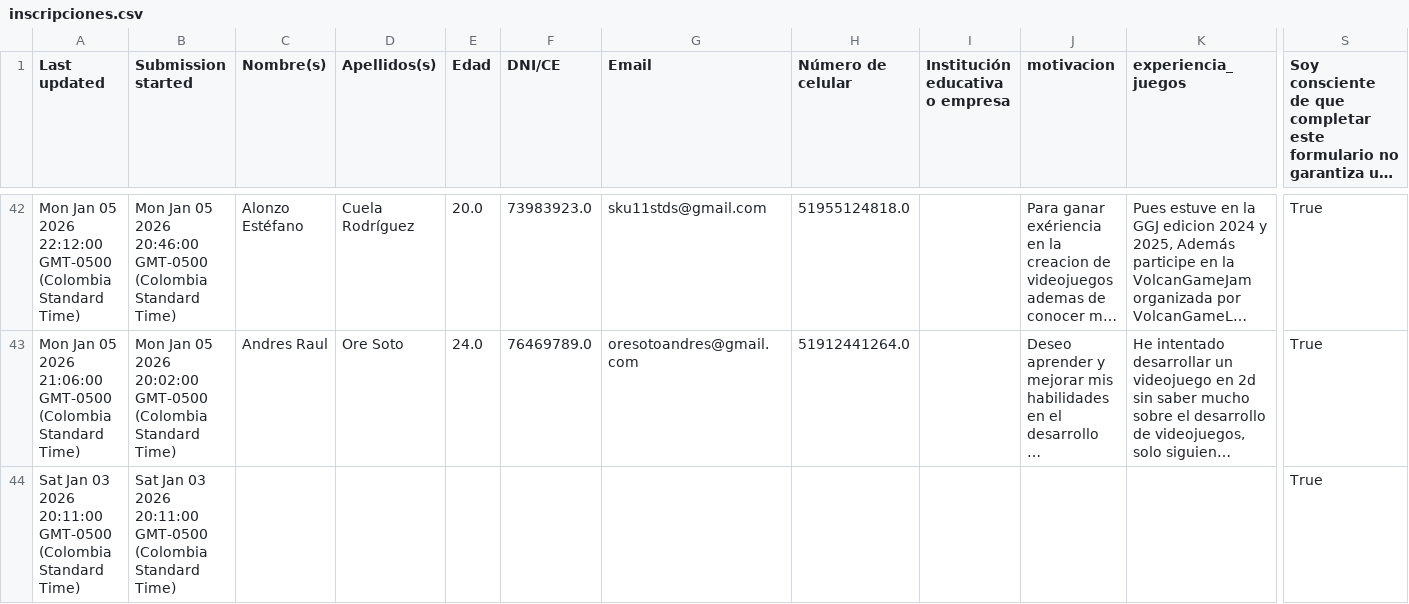
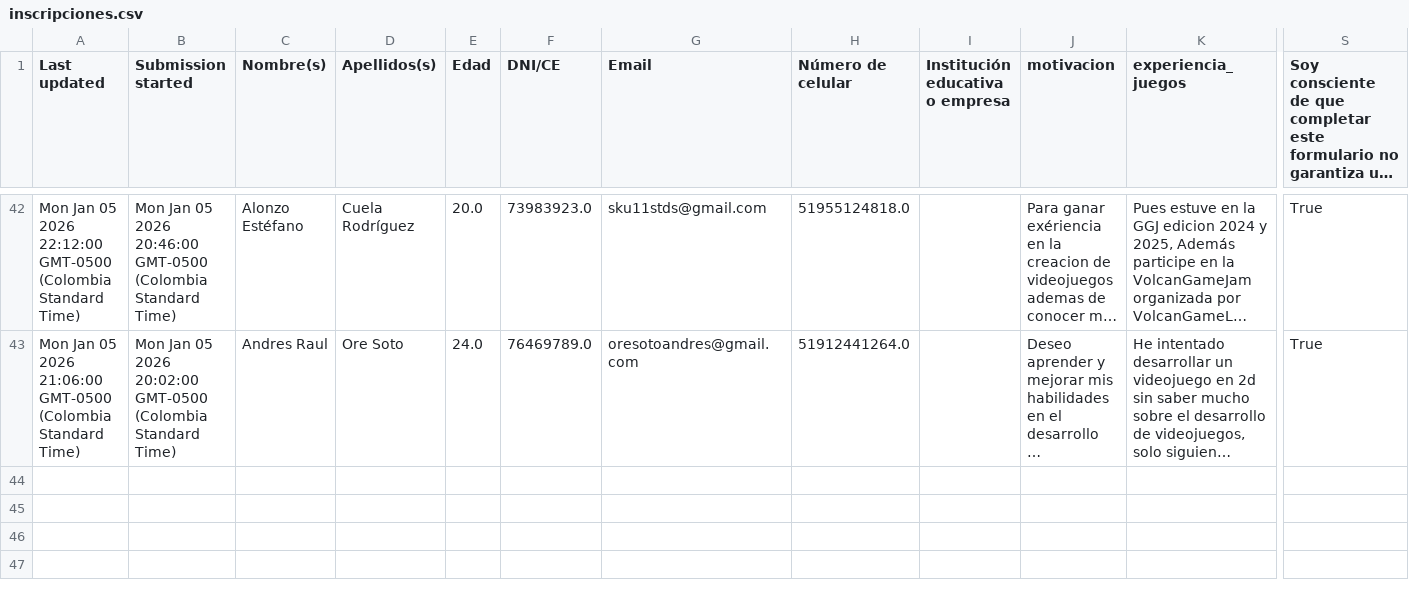
Before and after one commit to F4brici0L4yme/ggj-dashboard, a CSV file: data/inscripciones.csv, drawn as a sheet; only a part is shown, gaps mark what is left out; long unchanged cells end in …; rows hold the shown columns only; the diff names each change by its address in the sheet, - before the commit and + after, or states it on an @@ line.

```diff
--- a/data/inscripciones.csv
+++ b/data/inscripciones.csv
-row 44: Sat Jan 03 2026 20:11:00 GMT-0500 (Colombia Standard Time) | Sat Jan 03 2026 20:11:00 GMT-0500 (Colombia Standard Time) |  |  |  |  |  |  |  |  |  | True
```
Also changed, not shown: 6 other files.
